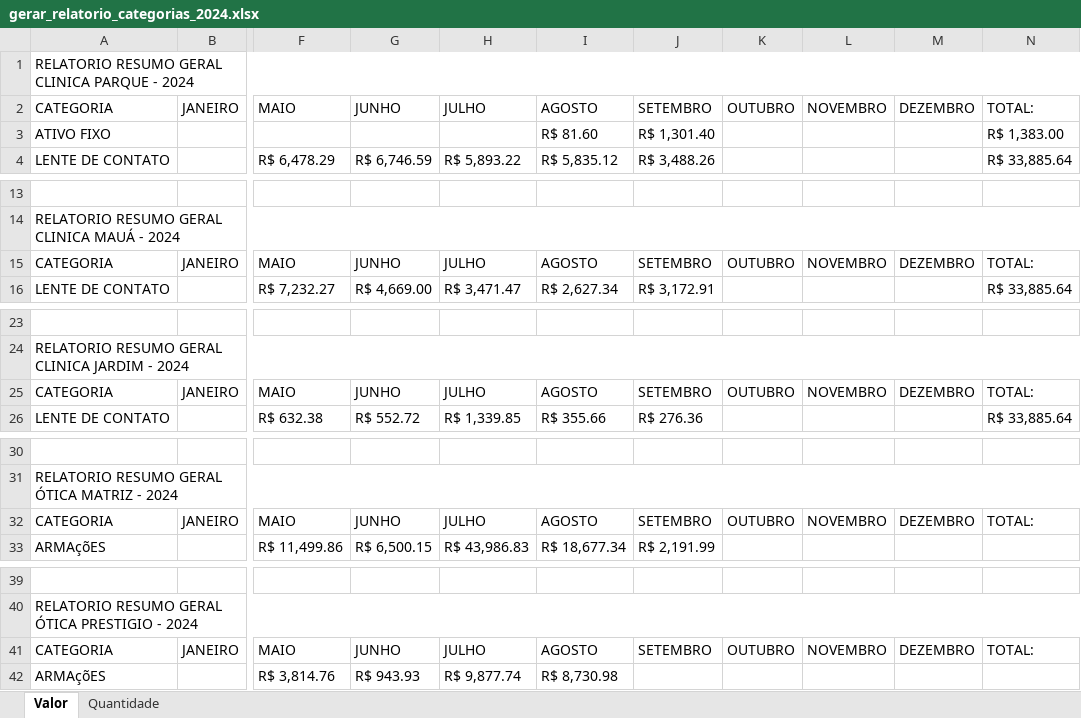
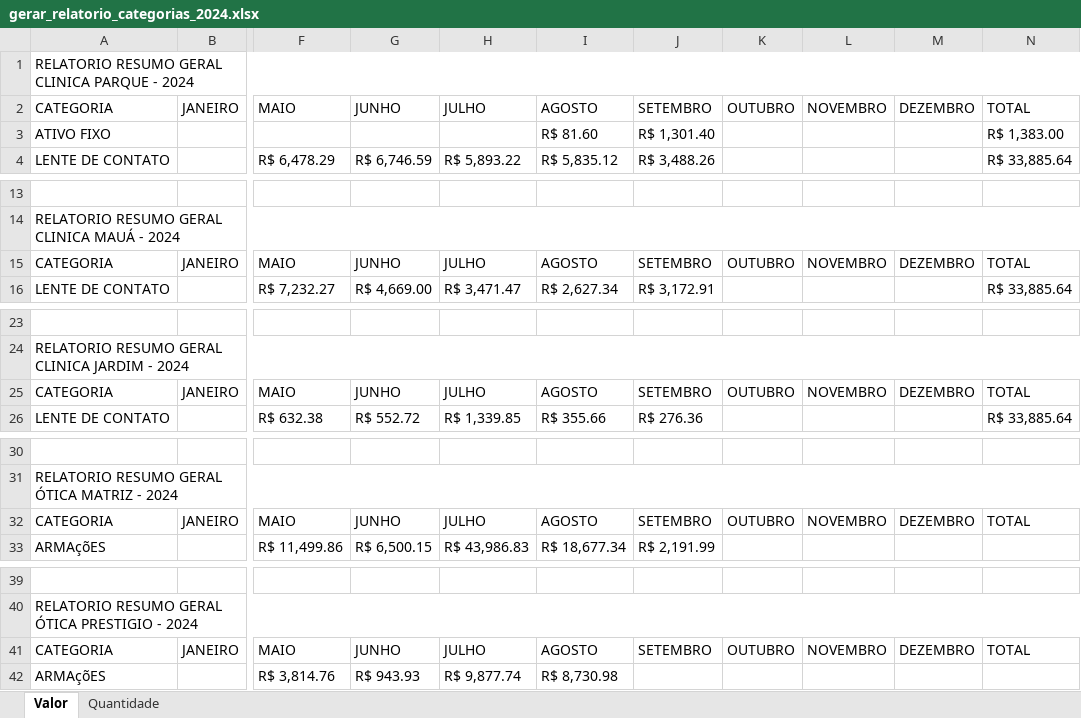
Before and after one commit to KaiqueWalkerRodrigues/GRNacoes, an Excel workbook: compras/gerar_relatorio_categorias_2024.xlsx, sheet Valor, drawn as a sheet; only a part is shown, gaps mark what is left out; values as stored, in another font and other column widths than the file's, no cell formats; the diff covers the shown part only; the diff names each change by its address in the sheet, - before the commit and + after, or states it on an @@ line.

```diff
--- a/compras/gerar_relatorio_categorias_2024.xlsx (sheet Valor)
+++ b/compras/gerar_relatorio_categorias_2024.xlsx (sheet Valor)
-N2: TOTAL:
+N2: TOTAL
-N15: TOTAL:
+N15: TOTAL
-N25: TOTAL:
+N25: TOTAL
-N32: TOTAL:
+N32: TOTAL
-N41: TOTAL:
+N41: TOTAL
```
Also changed, not shown: 1 edited cell elsewhere in this sheet, sheet Quantidade, cell formats, compras/gerar_relatorio_fornecedores_2024.xlsx, 5 other files.
